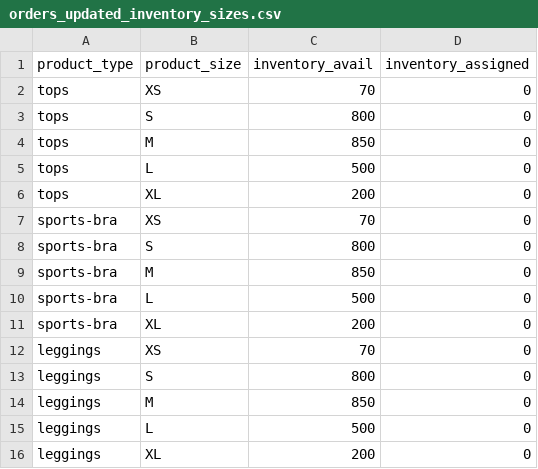
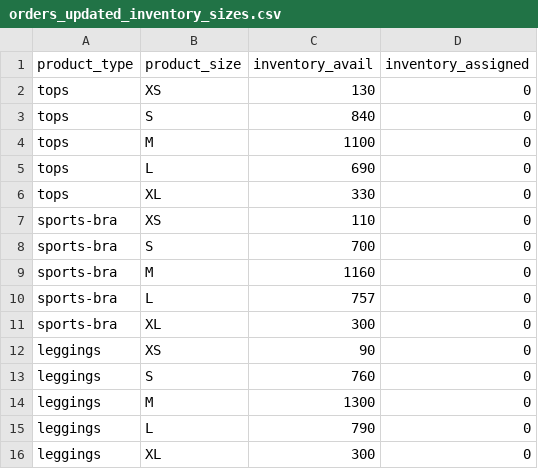
Before and after one commit to FLWallace105/new_prepaid_order_update, a CSV file: orders_updated_inventory_sizes.csv, drawn as a sheet.

```diff
--- a/orders_updated_inventory_sizes.csv
+++ b/orders_updated_inventory_sizes.csv
@@ -1,16 +1,16 @@
 product_type,product_size,inventory_avail,inventory_assigned
-tops,XS,70,0
-tops,S,800,0
-tops,M,850,0
-tops,L,500,0
-tops,XL,200,0
-sports-bra,XS,70,0
-sports-bra,S,800,0
-sports-bra,M,850,0
-sports-bra,L,500,0
-sports-bra,XL,200,0
-leggings,XS,70,0
-leggings,S,800,0
-leggings,M,850,0
-leggings,L,500,0
-leggings,XL,200,0
+tops,XS,130,0
+tops,S,840,0
+tops,M,1100,0
+tops,L,690,0
+tops,XL,330,0
+sports-bra,XS,110,0
+sports-bra,S,700,0
+sports-bra,M,1160,0
+sports-bra,L,757,0
+sports-bra,XL,300,0
+leggings,XS,90,0
+leggings,S,760,0
+leggings,M,1300,0
+leggings,L,790,0
+leggings,XL,300,0
```
Also changed, not shown: 6 other files.
